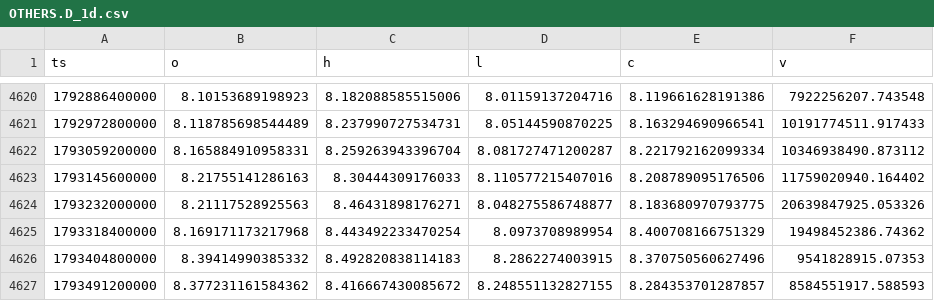
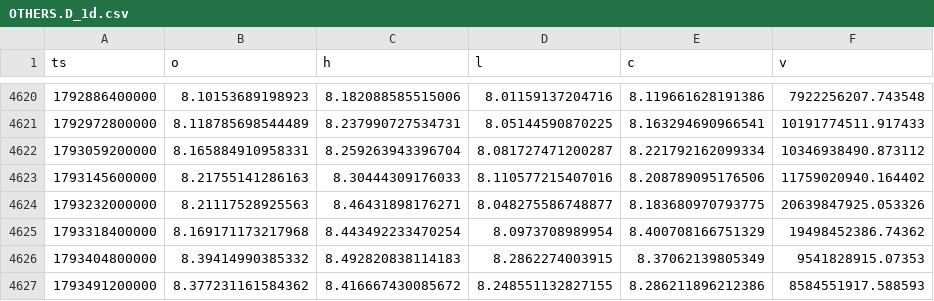
Before and after one commit to WickedRadWizBiz/coinbaseTraderBot, a CSV file: research/btcd_fractal/data/OTHERS.D_1d.csv, drawn as a sheet; only a part is shown, gaps mark what is left out.

```diff
--- a/research/btcd_fractal/data/OTHERS.D_1d.csv
+++ b/research/btcd_fractal/data/OTHERS.D_1d.csv
@@ -4625,3 +4625,3 @@ ts,o,h,l,c,v
 1793318400000,8.169171173217968,8.443492233470254,8.0973708989954,8.400708166751329,19498452386.74362
-1793404800000,8.39414990385332,8.492820838114183,8.2862274003915,8.370750560627496,9541828915.07353
-1793491200000,8.377231161584362,8.416667430085672,8.248551132827155,8.284353701287857,8584551917.588593
+1793404800000,8.39414990385332,8.492820838114183,8.2862274003915,8.37062139805349,9541828915.07353
+1793491200000,8.377231161584362,8.416667430085672,8.248551132827155,8.286211896212386,8584551917.588593
```
Also changed, not shown: research/btcd_fractal/data/BTC.D_1d.csv, research/btcd_fractal/data/BTCUSD_1d.csv, 8 other files.
